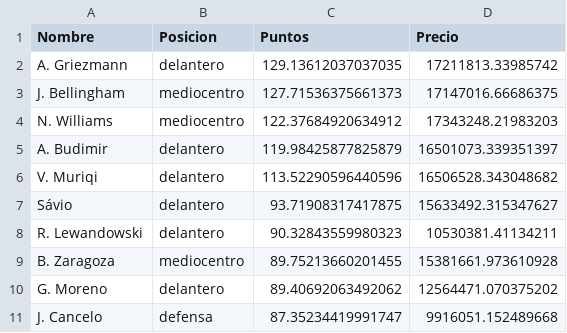
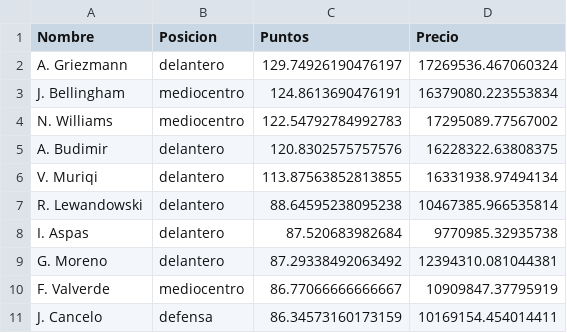
Before and after one commit to jamesyul/Cyber-Football_PCI, a CSV file: ML/Random Forest/sugerencia.csv, drawn as a sheet.

```diff
--- a/ML/Random Forest/sugerencia.csv
+++ b/ML/Random Forest/sugerencia.csv
@@ -1,11 +1,11 @@
 Nombre,Posicion,Puntos,Precio
-A. Griezmann,delantero,129.13612037037035,17211813.33985742
-J. Bellingham,mediocentro,127.71536375661373,17147016.66686375
-N. Williams,mediocentro,122.37684920634912,17343248.21983203
-A. Budimir,delantero,119.98425877825879,16501073.339351397
-V. Muriqi,delantero,113.52290596440596,16506528.343048682
-Sávio,delantero,93.71908317417875,15633492.315347627
-R. Lewandowski,delantero,90.32843559980323,10530381.41134211
-B. Zaragoza,mediocentro,89.75213660201455,15381661.973610928
-G. Moreno,delantero,89.40692063492062,12564471.070375202
-J. Cancelo,defensa,87.35234419991747,9916051.152489668
+A. Griezmann,delantero,129.74926190476197,17269536.467060324
+J. Bellingham,mediocentro,124.8613690476191,16379080.223553834
+N. Williams,mediocentro,122.54792784992783,17295089.77567002
+A. Budimir,delantero,120.8302575757576,16228322.63808375
+V. Muriqi,delantero,113.87563852813855,16331938.97494134
+R. Lewandowski,delantero,88.64595238095238,10467385.966535814
+I. Aspas,delantero,87.520683982684,9770985.32935738
+G. Moreno,delantero,87.29338492063492,12394310.081044381
+F. Valverde,mediocentro,86.77066666666667,10909847.37795919
+J. Cancelo,defensa,86.34573160173159,10169154.454014411
```
Also changed, not shown: ML/Random Forest/sugerencia_defensas.csv, ML/Random Forest/sugerencia_delanteros.csv, 13 other files.
